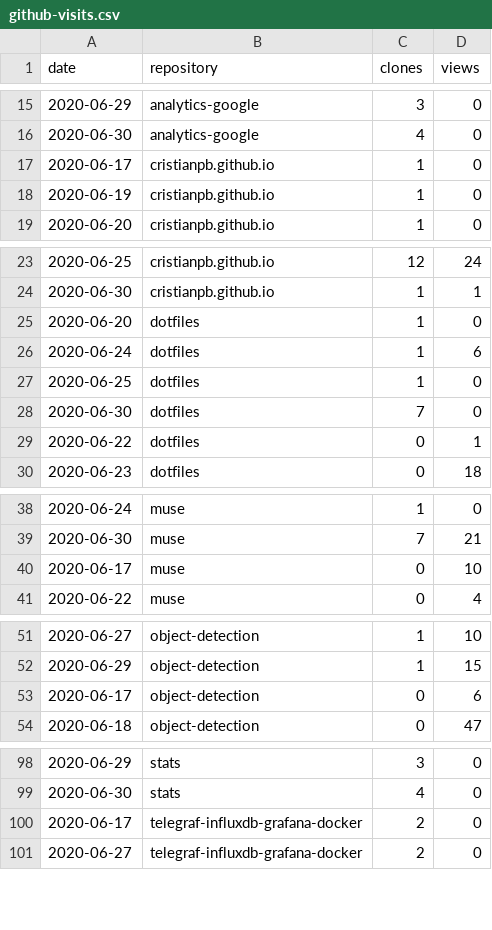
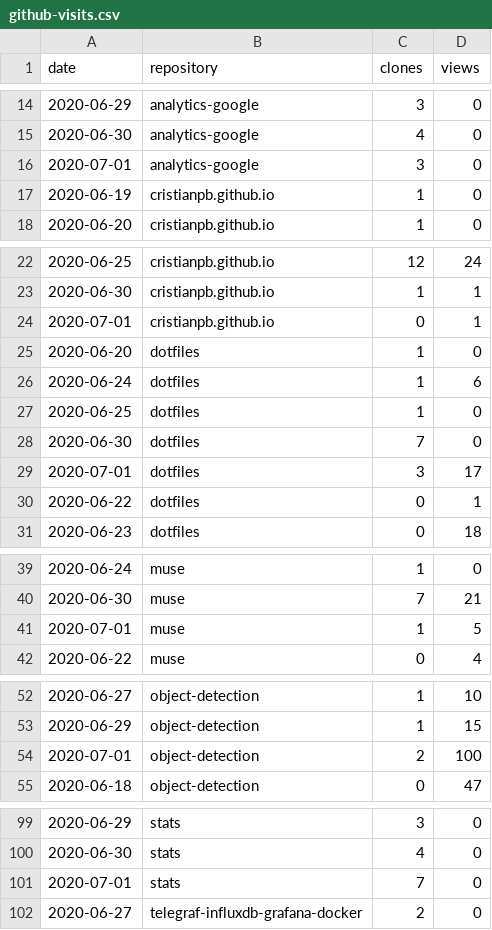
Before and after one commit to cristianpb/stats, a CSV file: github-visits.csv, drawn as a sheet; only a part is shown, gaps mark what is left out; the diff covers the shown part only.

```diff
--- a/github-visits.csv
+++ b/github-visits.csv
@@ -16,3 +15,3 @@ date,repository,clones,views
 2020-06-30,analytics-google,4,0
-2020-06-17,cristianpb.github.io,1,0
+2020-07-01,analytics-google,3,0
 2020-06-19,cristianpb.github.io,1,0
@@ -24,2 +23,3 @@ date,repository,clones,views
 2020-06-30,cristianpb.github.io,1,1
+2020-07-01,cristianpb.github.io,0,1
 2020-06-20,dotfiles,1,0
@@ -28,2 +28,3 @@ date,repository,clones,views
 2020-06-30,dotfiles,7,0
+2020-07-01,dotfiles,3,17
 2020-06-22,dotfiles,0,1
@@ -39,3 +40,3 @@ date,repository,clones,views
 2020-06-30,muse,7,21
-2020-06-17,muse,0,10
+2020-07-01,muse,1,5
 2020-06-22,muse,0,4
@@ -52,3 +53,3 @@ date,repository,clones,views
 2020-06-29,object-detection,1,15
-2020-06-17,object-detection,0,6
+2020-07-01,object-detection,2,100
 2020-06-18,object-detection,0,47
@@ -99,3 +100,3 @@ date,repository,clones,views
 2020-06-30,stats,4,0
-2020-06-17,telegraf-influxdb-grafana-docker,2,0
+2020-07-01,stats,7,0
 2020-06-27,telegraf-influxdb-grafana-docker,2,0
```
Also changed, not shown: 2 added rows, 3 removed rows and 1 edited cell elsewhere in this file, github-repositories.csv.
